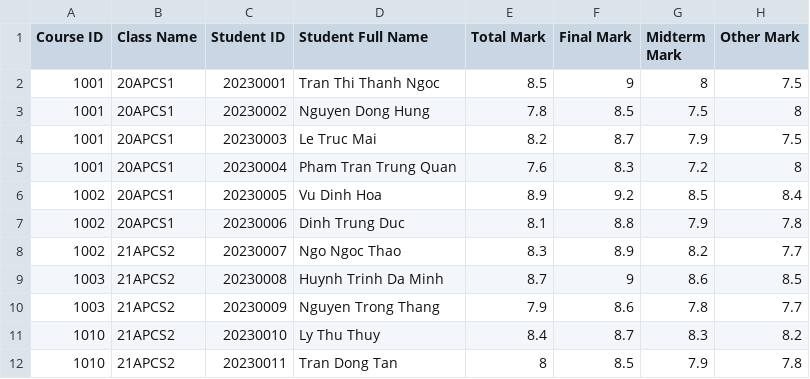
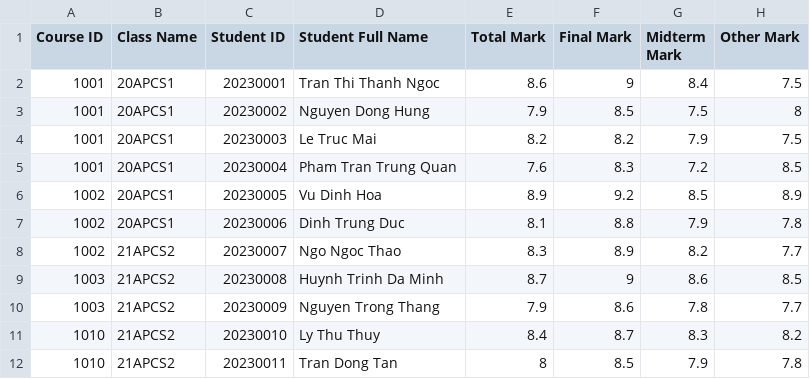
Before and after one commit to thatweirdbush/hcmus-course-management-system, a CSV file: hcmus-course-manager-system/release/scoreboard.csv, drawn as a sheet; only a part is shown.

Commit message:
update: course and scoreboard form to handle  multiple  user input types

```diff
--- a/hcmus-course-manager-system/release/scoreboard.csv
+++ b/hcmus-course-manager-system/release/scoreboard.csv
@@ -1,7 +1,7 @@
 Course ID, Class Name, Student ID, Student Full Name, Total Mark, Final Mark, Midterm Mark, Other Mark
-1001,20APCS1,20230001,Tran Thi Thanh Ngoc,8.5,9,8,7.5
-1001,20APCS1,20230002,Nguyen Dong Hung,7.8,8.5,7.5,8
-1001,20APCS1,20230003,Le Truc Mai,8.2,8.7,7.9,7.5
-1001,20APCS1,20230004,Pham Tran Trung Quan,7.6,8.3,7.2,8
-1002,20APCS1,20230005,Vu Dinh Hoa,8.9,9.2,8.5,8.4
+1001,20APCS1,20230001,Tran Thi Thanh Ngoc,8.6,9,8.4,7.5
+1001,20APCS1,20230002,Nguyen Dong Hung,7.9,8.5,7.5,8
+1001,20APCS1,20230003,Le Truc Mai,8.2,8.2,7.9,7.5
+1001,20APCS1,20230004,Pham Tran Trung Quan,7.6,8.3,7.2,8.5
+1002,20APCS1,20230005,Vu Dinh Hoa,8.9,9.2,8.5,8.9
 1002,20APCS1,20230006,Dinh Trung Duc,8.1,8.8,7.9,7.8
```
Also changed, not shown: hcmus-course-manager-system/release/course.csv, 2 other files.
